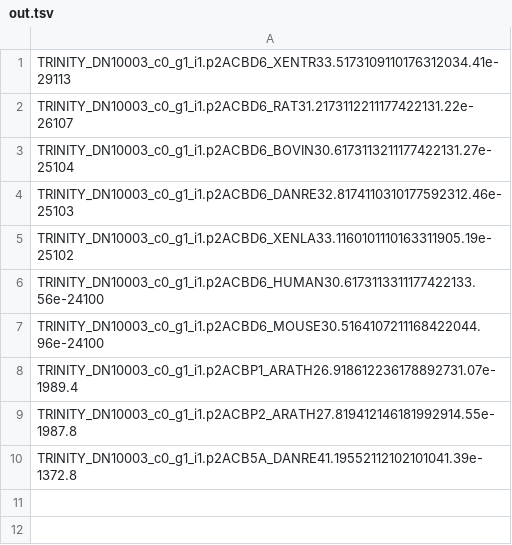
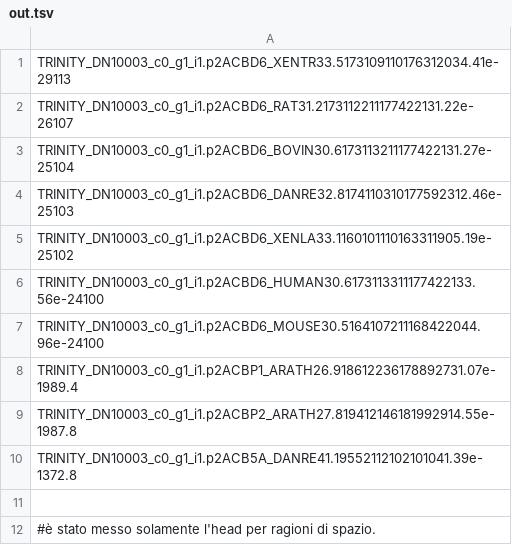
Before and after one commit to die-lab/gamergates_project, a TSV file: diamond/out.tsv, drawn as a sheet; the diff names each change by its address in the sheet, - before the commit and + after, or states it on an @@ line.

Commit message:
Update out.tsv

```diff
--- a/diamond/out.tsv
+++ b/diamond/out.tsv
+row 11: (empty)
+row 12: #è stato messo solamente l'head per ragioni di spazio.
```
